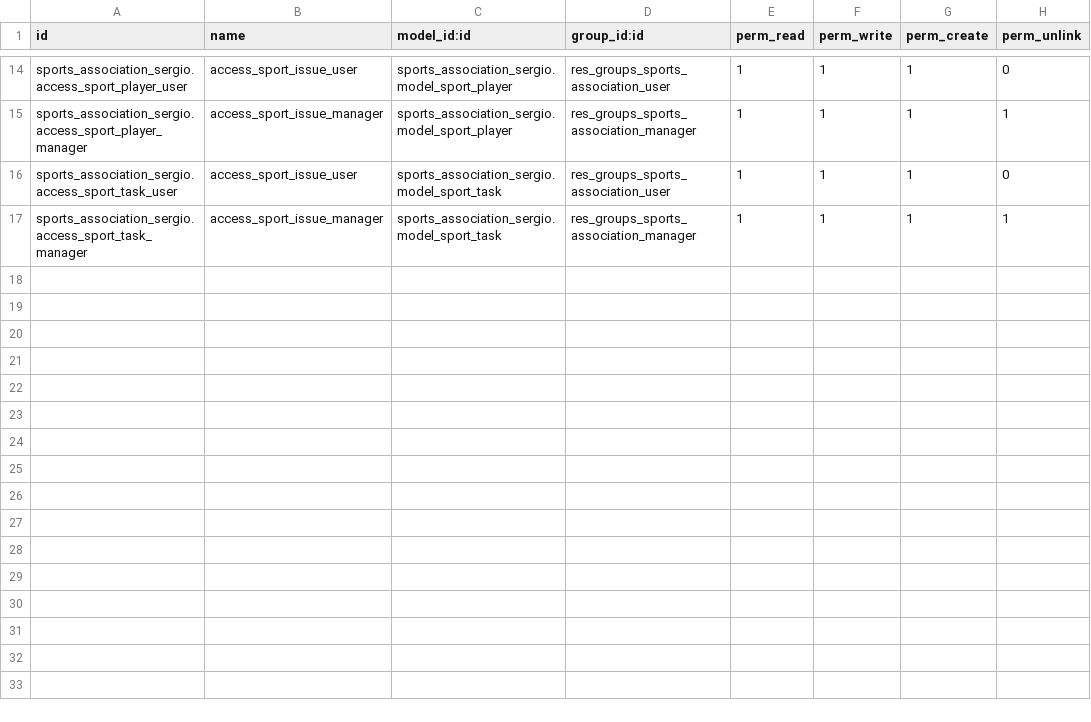
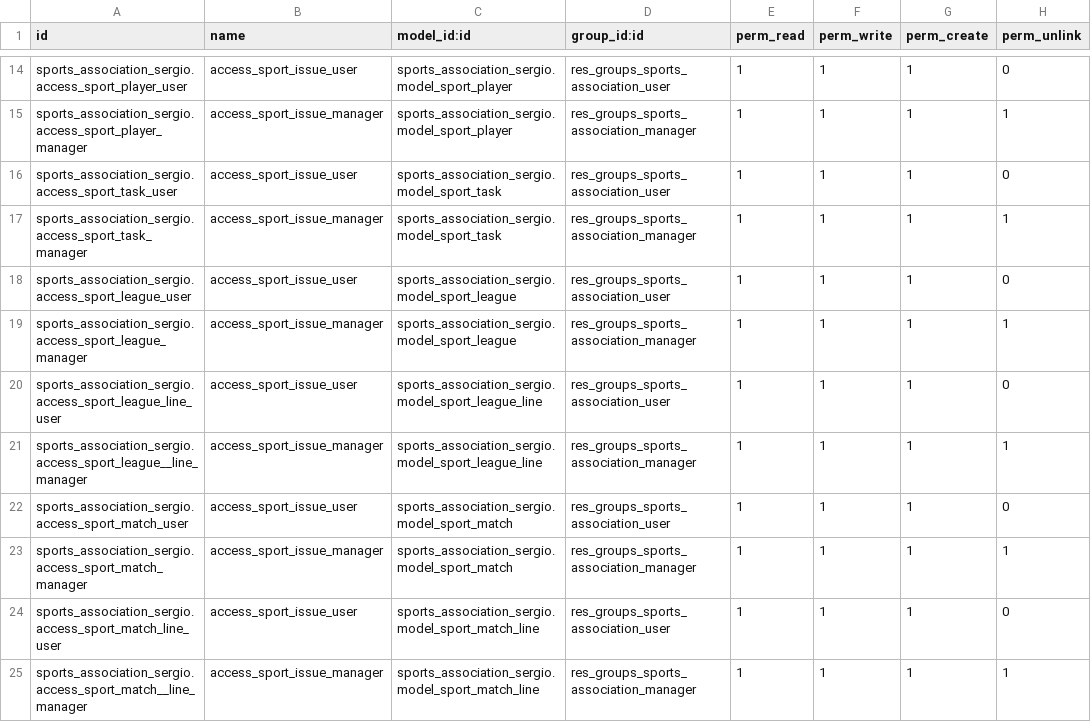
Before and after one commit to nachoserra-domatix/cursoaeodoo2024, a CSV file: sports_association_sergio/security/ir.model.access.csv, drawn as a sheet; only a part is shown, gaps mark what is left out.

```diff
--- a/sports_association_sergio/security/ir.model.access.csv
+++ b/sports_association_sergio/security/ir.model.access.csv
@@ -17 +17,9 @@ sports_association_sergio.access_sport_task_user,access_sport_issue_user,sports_
 sports_association_sergio.access_sport_task_manager,access_sport_issue_manager,sports_association_sergio.model_sport_task,res_groups_sports_association_manager,1,1,1,1
+sports_association_sergio.access_sport_league_user,access_sport_issue_user,sports_association_sergio.model_sport_league,res_groups_sports_association_user,1,1,1,0
+sports_association_sergio.access_sport_league_manager,access_sport_issue_manager,sports_association_sergio.model_sport_league,res_groups_sports_association_manager,1,1,1,1
+sports_association_sergio.access_sport_league_line_user,access_sport_issue_user,sports_association_sergio.model_sport_league_line,res_groups_sports_association_user,1,1,1,0
+sports_association_sergio.access_sport_league__line_manager,access_sport_issue_manager,sports_association_sergio.model_sport_league_line,res_groups_sports_association_manager,1,1,1,1
+sports_association_sergio.access_sport_match_user,access_sport_issue_user,sports_association_sergio.model_sport_match,res_groups_sports_association_user,1,1,1,0
+sports_association_sergio.access_sport_match_manager,access_sport_issue_manager,sports_association_sergio.model_sport_match,res_groups_sports_association_manager,1,1,1,1
+sports_association_sergio.access_sport_match_line_user,access_sport_issue_user,sports_association_sergio.model_sport_match_line,res_groups_sports_association_user,1,1,1,0
+sports_association_sergio.access_sport_match__line_manager,access_sport_issue_manager,sports_association_sergio.model_sport_match_line,res_groups_sports_association_manager,1,1,1,1
```
Also changed, not shown: 11 other files.
